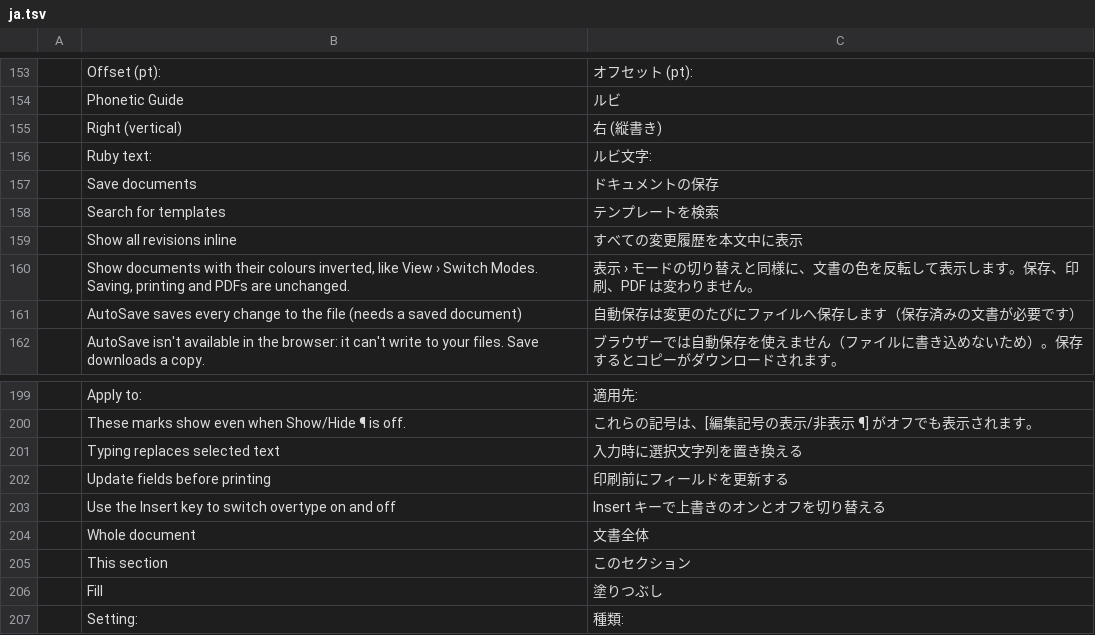
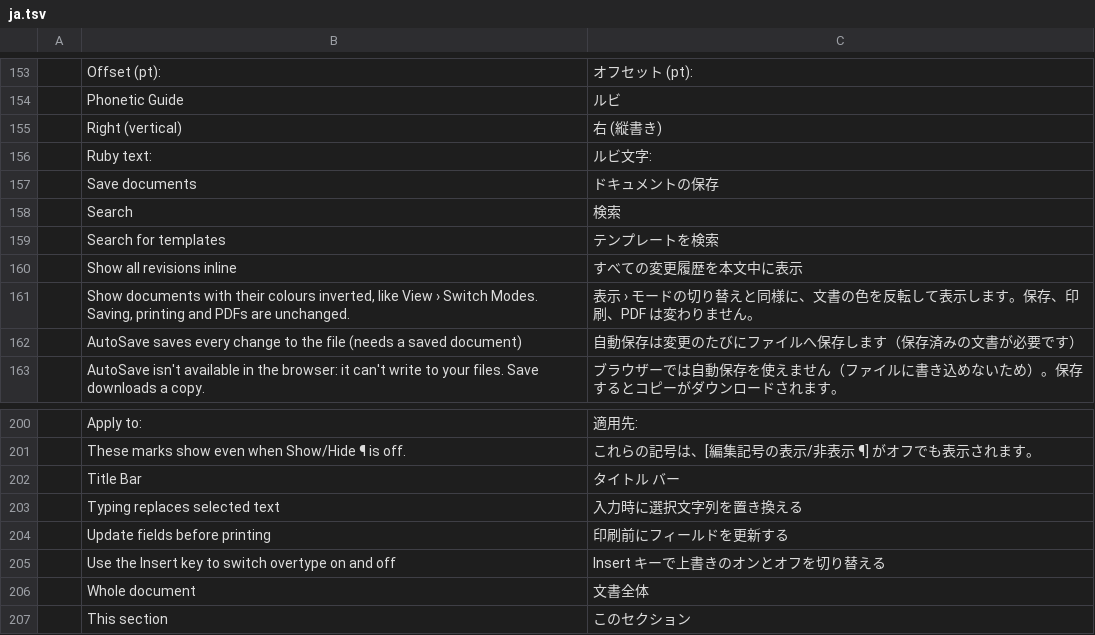
Before and after one commit to 0x-fork/wordcraft, a TSV file: crates/ui-egui/src/i18n/ja.tsv, drawn as a sheet; only a part is shown, gaps mark what is left out; the shorter side is filled out with more unchanged rows; the diff names each change by its address in the sheet, - before the commit and + after, or states it on an @@ line.

```diff
--- a/crates/ui-egui/src/i18n/ja.tsv
+++ b/crates/ui-egui/src/i18n/ja.tsv
+row 158:  | Search | 検索
+row 202:  | Title Bar | タイトル バー
```
Also changed, not shown: crates/ui-egui/src/i18n/bg.tsv, crates/ui-egui/src/i18n/pt-br.tsv, 25 other files.
